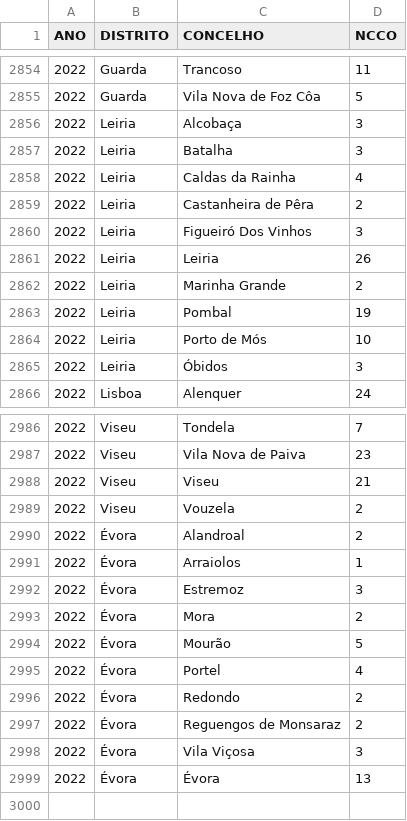
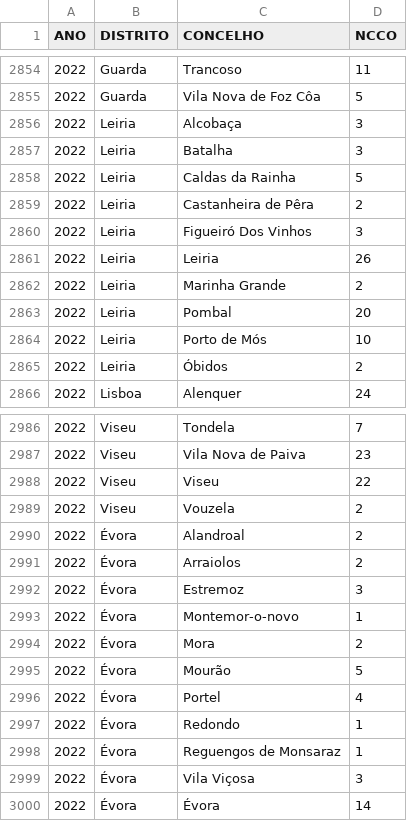
Before and after one commit to vostpt/ICNF_DATA, a CSV file: ICNF_2013_2022_SANKEY.csv, drawn as a sheet; only a part is shown, gaps mark what is left out; the diff covers the shown part only.

```diff
--- a/ICNF_2013_2022_SANKEY.csv
+++ b/ICNF_2013_2022_SANKEY.csv
@@ -2857,3 +2857,3 @@ ANO,DISTRITO,CONCELHO,NCCO
 2022,Leiria,Batalha,3
-2022,Leiria,Caldas da Rainha,4
+2022,Leiria,Caldas da Rainha,5
 2022,Leiria,Castanheira de Pêra,2
@@ -2862,5 +2862,5 @@ ANO,DISTRITO,CONCELHO,NCCO
 2022,Leiria,Marinha Grande,2
-2022,Leiria,Pombal,19
+2022,Leiria,Pombal,20
 2022,Leiria,Porto de Mós,10
-2022,Leiria,Óbidos,3
+2022,Leiria,Óbidos,2
 2022,Lisboa,Alenquer,24
@@ -2987,7 +2987,8 @@ ANO,DISTRITO,CONCELHO,NCCO
 2022,Viseu,Vila Nova de Paiva,23
-2022,Viseu,Viseu,21
+2022,Viseu,Viseu,22
 2022,Viseu,Vouzela,2
 2022,Évora,Alandroal,2
-2022,Évora,Arraiolos,1
+2022,Évora,Arraiolos,2
 2022,Évora,Estremoz,3
+2022,Évora,Montemor-o-novo,1
 2022,Évora,Mora,2
@@ -2995,5 +2996,5 @@ ANO,DISTRITO,CONCELHO,NCCO
 2022,Évora,Portel,4
-2022,Évora,Redondo,2
-2022,Évora,Reguengos de Monsaraz,2
+2022,Évora,Redondo,1
+2022,Évora,Reguengos de Monsaraz,1
 2022,Évora,Vila Viçosa,3
-2022,Évora,Évora,13
+2022,Évora,Évora,14
```
Also changed, not shown: 28 edited cells elsewhere in this file.
